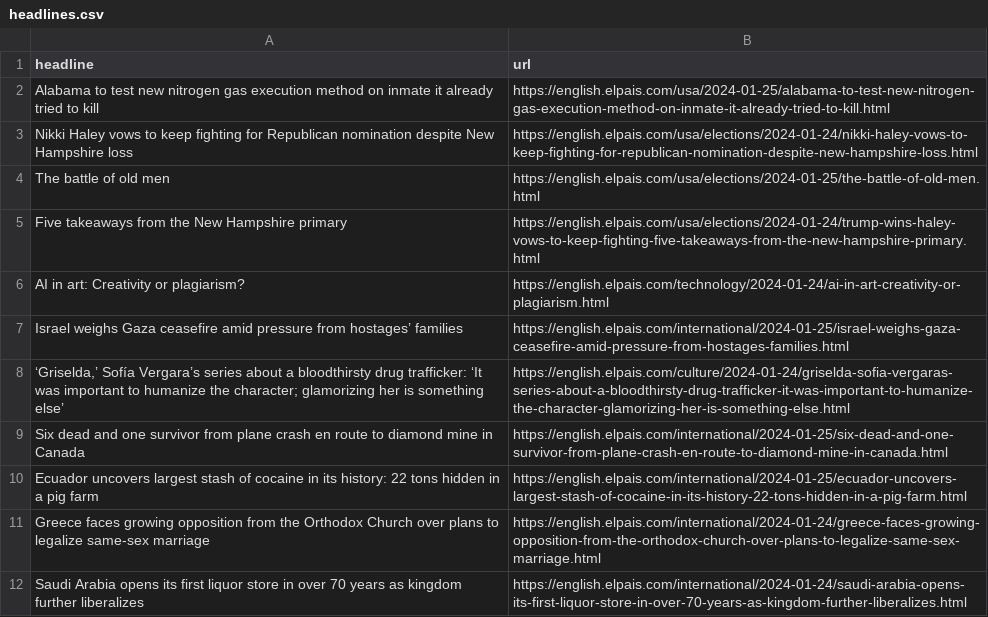
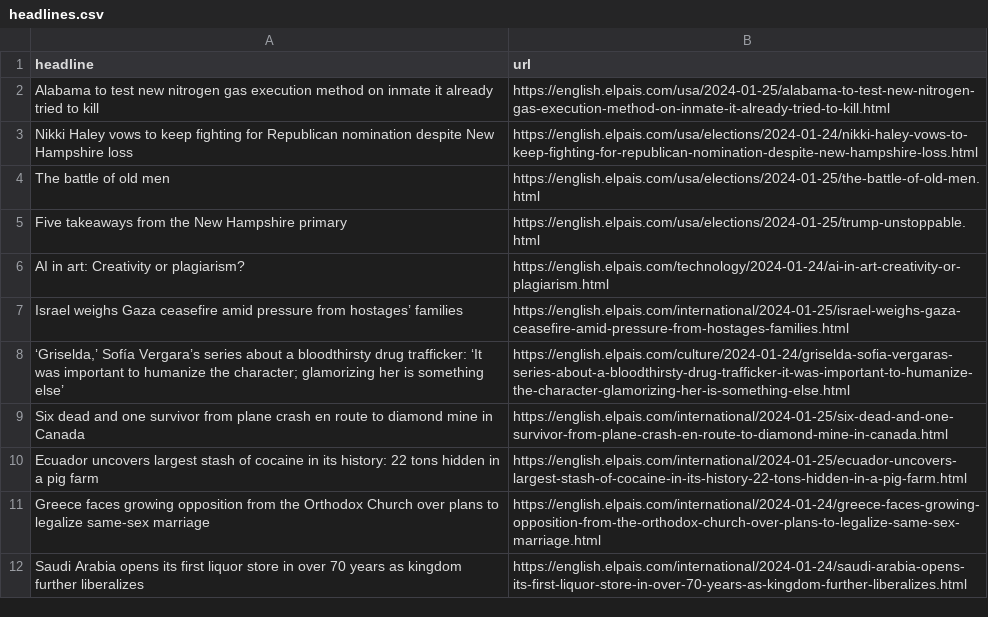
Before and after one commit to dlaiu/headlines-scraper, a CSV file: headlines.csv, drawn as a sheet; only a part is shown.

```diff
--- a/headlines.csv
+++ b/headlines.csv
@@ -4,3 +4,3 @@ Nikki Haley vows to keep fighting for Republican nomination despite New Hampshir
 The battle of old men,https://english.elpais.com/usa/elections/2024-01-25/the-battle-of-old-men.html
-Five takeaways from the New Hampshire primary,https://english.elpais.com/usa/elections/2024-01-24/trump-wins-haley-vows-to-keep-fighting-five-takeaways-from-the-new-hampshire-primary.html
+Five takeaways from the New Hampshire primary,https://english.elpais.com/usa/elections/2024-01-25/trump-unstoppable.html
 AI in art: Creativity or plagiarism?,https://english.elpais.com/technology/2024-01-24/ai-in-art-creativity-or-plagiarism.html
```
